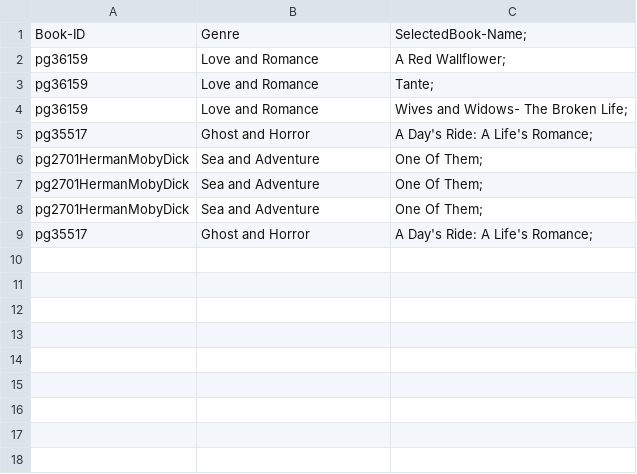
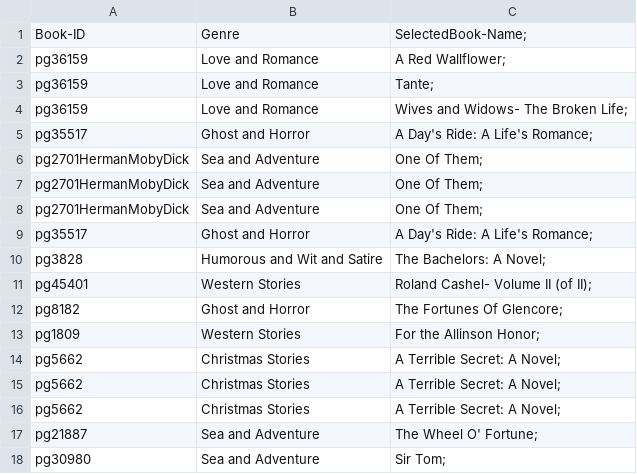
Before and after one commit to surajsrivathsa/fiction, a CSV file: trackRecord.csv, drawn as a sheet.

```diff
--- a/trackRecord.csv
+++ b/trackRecord.csv
@@ -9 +9,10 @@ pg2701HermanMobyDick,Sea and Adventure,One Of Them;
 pg35517,Ghost and Horror,A Day's Ride: A Life's Romance;
+pg3828,Humorous and Wit and Satire,The Bachelors: A Novel;
+pg45401,Western Stories,Roland Cashel- Volume II (of II);
+pg8182,Ghost and Horror,The Fortunes Of Glencore;
+pg1809,Western Stories,For the Allinson Honor;
+pg5662,Christmas Stories,A Terrible Secret: A Novel;
+pg5662,Christmas Stories,A Terrible Secret: A Novel;
+pg5662,Christmas Stories,A Terrible Secret: A Novel;
+pg21887,Sea and Adventure,The Wheel O' Fortune;
+pg30980,Sea and Adventure,Sir Tom;
```
Also changed, not shown: topKresults.csv, 3 other files.
